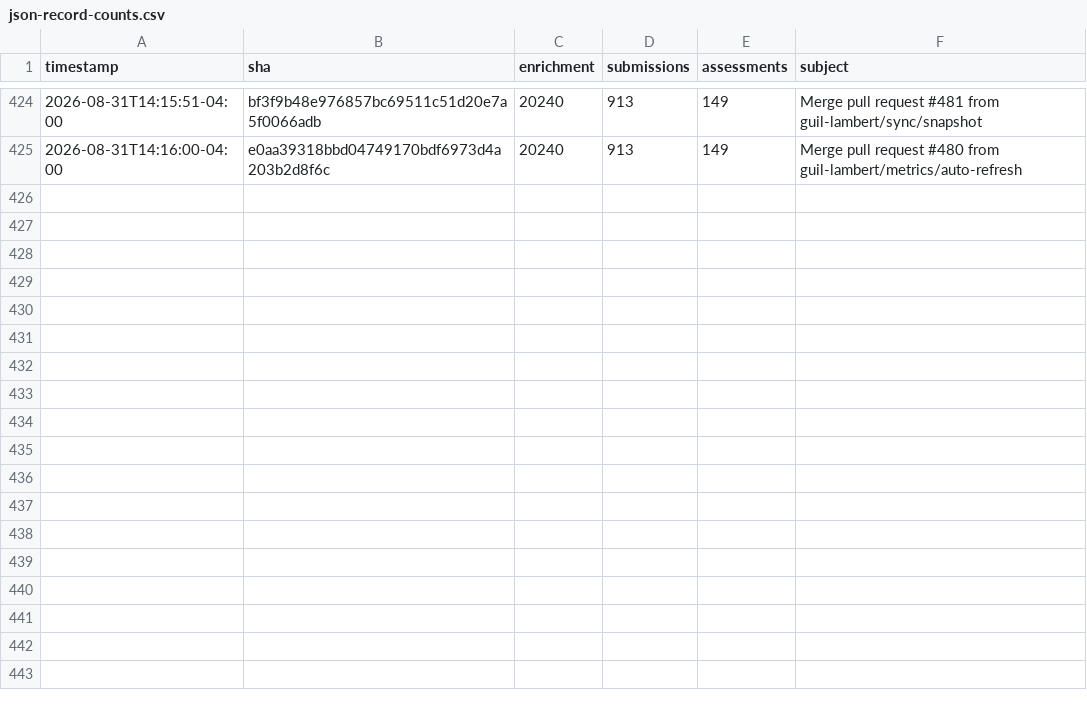
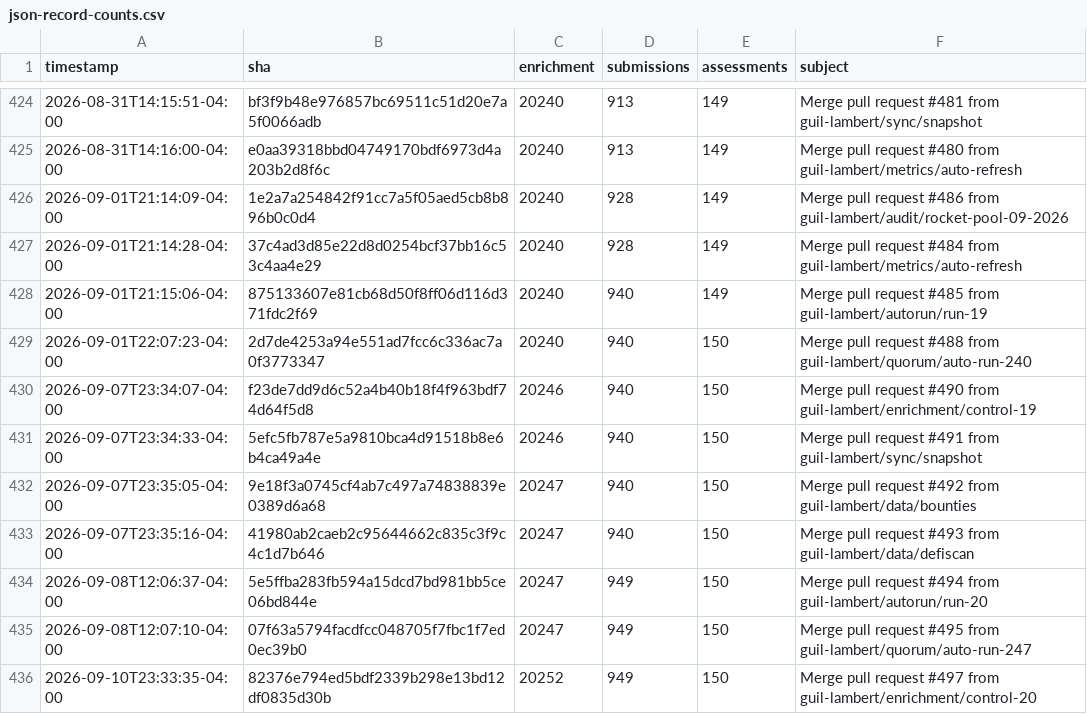
Before and after one commit to guil-lambert/defipunkd, a CSV file: data/metrics/json-record-counts.csv, drawn as a sheet; only a part is shown, gaps mark what is left out.

```diff
--- a/data/metrics/json-record-counts.csv
+++ b/data/metrics/json-record-counts.csv
@@ -425 +425,12 @@ timestamp,sha,enrichment,submissions,assessments,subject
 2026-08-31T14:16:00-04:00,e0aa39318bbd04749170bdf6973d4a203b2d8f6c,20240,913,149,Merge pull request #480 from guil-lambert/metrics/auto-refresh
+2026-09-01T21:14:09-04:00,1e2a7a254842f91cc7a5f05aed5cb8b896b0c0d4,20240,928,149,Merge pull request #486 from guil-lambert/audit/rocket-pool-09-2026
+2026-09-01T21:14:28-04:00,37c4ad3d85e22d8d0254bcf37bb16c53c4aa4e29,20240,928,149,Merge pull request #484 from guil-lambert/metrics/auto-refresh
+2026-09-01T21:15:06-04:00,875133607e81cb68d50f8ff06d116d371fdc2f69,20240,940,149,Merge pull request #485 from guil-lambert/autorun/run-19
+2026-09-01T22:07:23-04:00,2d7de4253a94e551ad7fcc6c336ac7a0f3773347,20240,940,150,Merge pull request #488 from guil-lambert/quorum/auto-run-240
+2026-09-07T23:34:07-04:00,f23de7dd9d6c52a4b40b18f4f963bdf74d64f5d8,20246,940,150,Merge pull request #490 from guil-lambert/enrichment/control-19
+2026-09-07T23:34:33-04:00,5efc5fb787e5a9810bca4d91518b8e6b4ca49a4e,20246,940,150,Merge pull request #491 from guil-lambert/sync/snapshot
+2026-09-07T23:35:05-04:00,9e18f3a0745cf4ab7c497a74838839e0389d6a68,20247,940,150,Merge pull request #492 from guil-lambert/data/bounties
+2026-09-07T23:35:16-04:00,41980ab2caeb2c95644662c835c3f9c4c1d7b646,20247,940,150,Merge pull request #493 from guil-lambert/data/defiscan
+2026-09-08T12:06:37-04:00,5e5ffba283fb594a15dcd7bd981bb5ce06bd844e,20247,949,150,Merge pull request #494 from guil-lambert/autorun/run-20
+2026-09-08T12:07:10-04:00,07f63a5794facdfcc048705f7fbc1f7ed0ec39b0,20247,949,150,Merge pull request #495 from guil-lambert/quorum/auto-run-247
+2026-09-10T23:33:35-04:00,82376e794ed5bdf2339b298e13bd12df0835d30b,20252,949,150,Merge pull request #497 from guil-lambert/enrichment/control-20
```
Also changed, not shown: data/metrics/folder-counts.csv, data/metrics/json-file-counts.csv, 3 other files.
